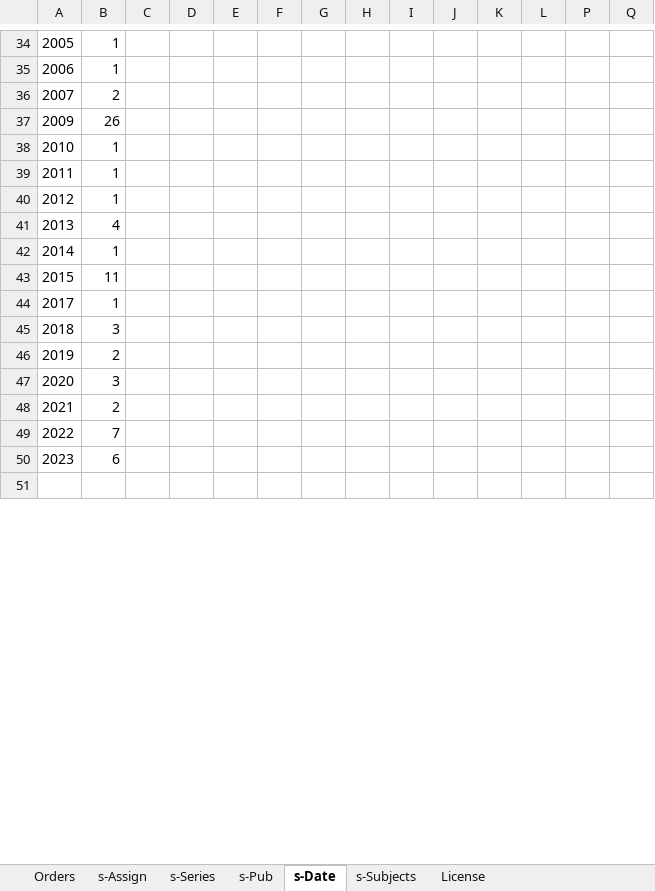
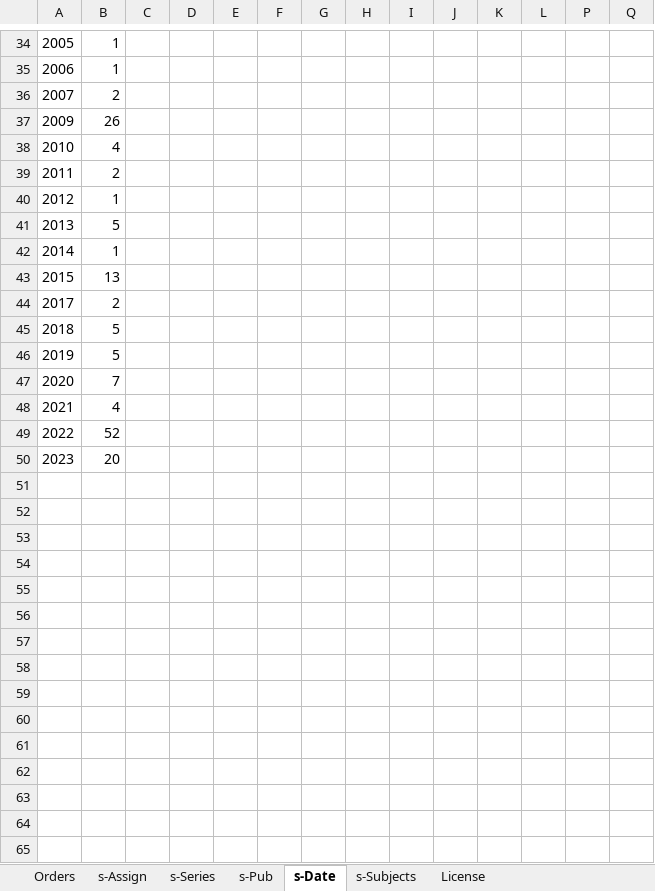
Before and after one commit to ahlisbon/CJKmaterialProcessing, an Excel workbook: Orders - 20xx-xx - Template.xlsm, sheet s-Date, drawn as a sheet; only a part is shown, gaps mark what is left out; the shorter side is filled out with more unchanged rows; values as stored, in another font and other column widths than the file's, no borders; charts and pictures not drawn; rows hold the shown columns only; the diff covers the shown part only; the diff names each change by its address in the sheet, - before the commit and + after, or states it on an @@ line.

```diff
--- a/Orders - 20xx-xx - Template.xlsm (sheet s-Date)
+++ b/Orders - 20xx-xx - Template.xlsm (sheet s-Date)
-B38: 1
+B38: 4
-B39: 1
+B39: 2
-B41: 4
+B41: 5
-B43: 11
+B43: 13
-B44: 1
+B44: 2
-B45: 3
+B45: 5
-B46: 2
+B46: 5
-B47: 3
+B47: 7
-B48: 2
+B48: 4
-B49: 7
+B49: 52
-B50: 6
+B50: 20
+row 51: (empty)
+row 52: (empty)
+row 53: (empty)
+row 54: (empty)
+row 55: (empty)
+row 56: (empty)
+row 57: (empty)
+row 58: (empty)
+row 59: (empty)
+row 60: (empty)
+row 61: (empty)
+row 62: (empty)
+row 63: (empty)
+row 64: (empty)
+row 65: (empty)
```
Also changed, not shown: 78 added rows and 14 edited cells elsewhere in this sheet, sheet s-Subjects, sheet s-Series, sheet Orders, sheet s-Pub, sheet s-Assign, hidden cells, charts or pictures, 6 other files.
